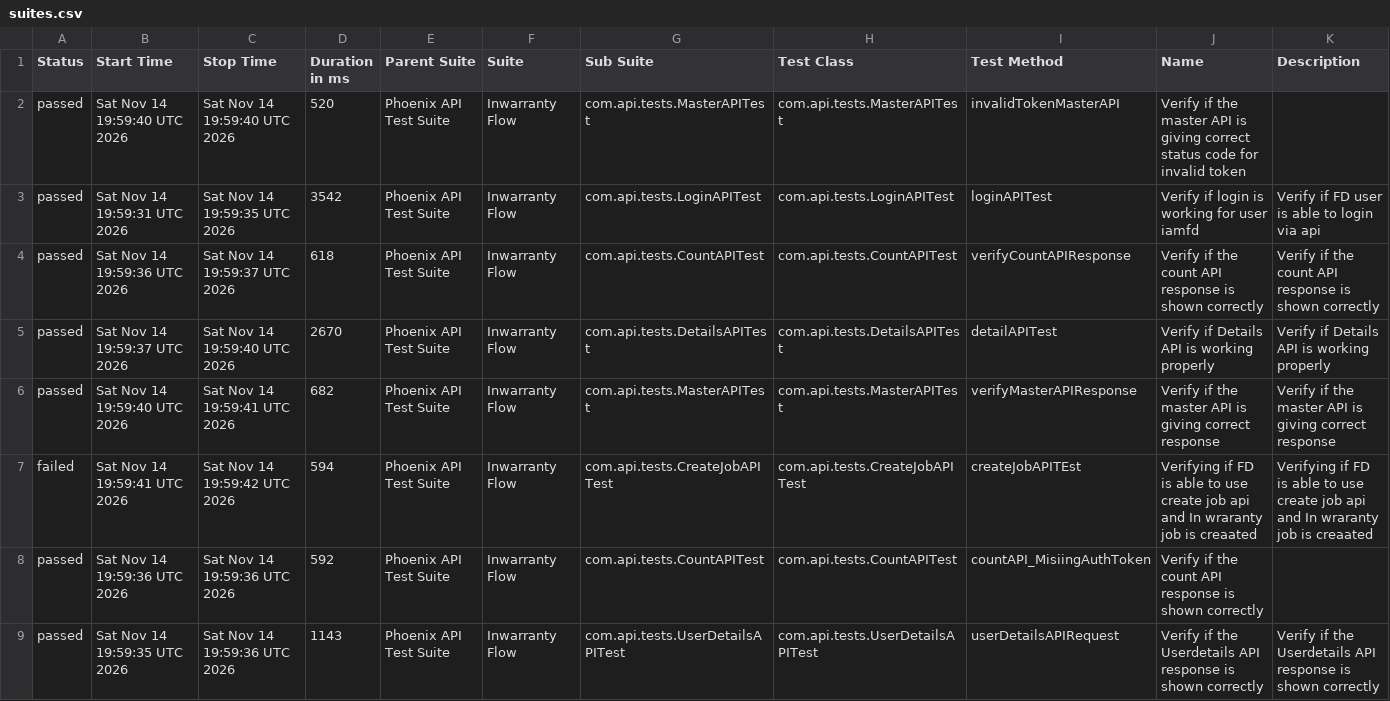
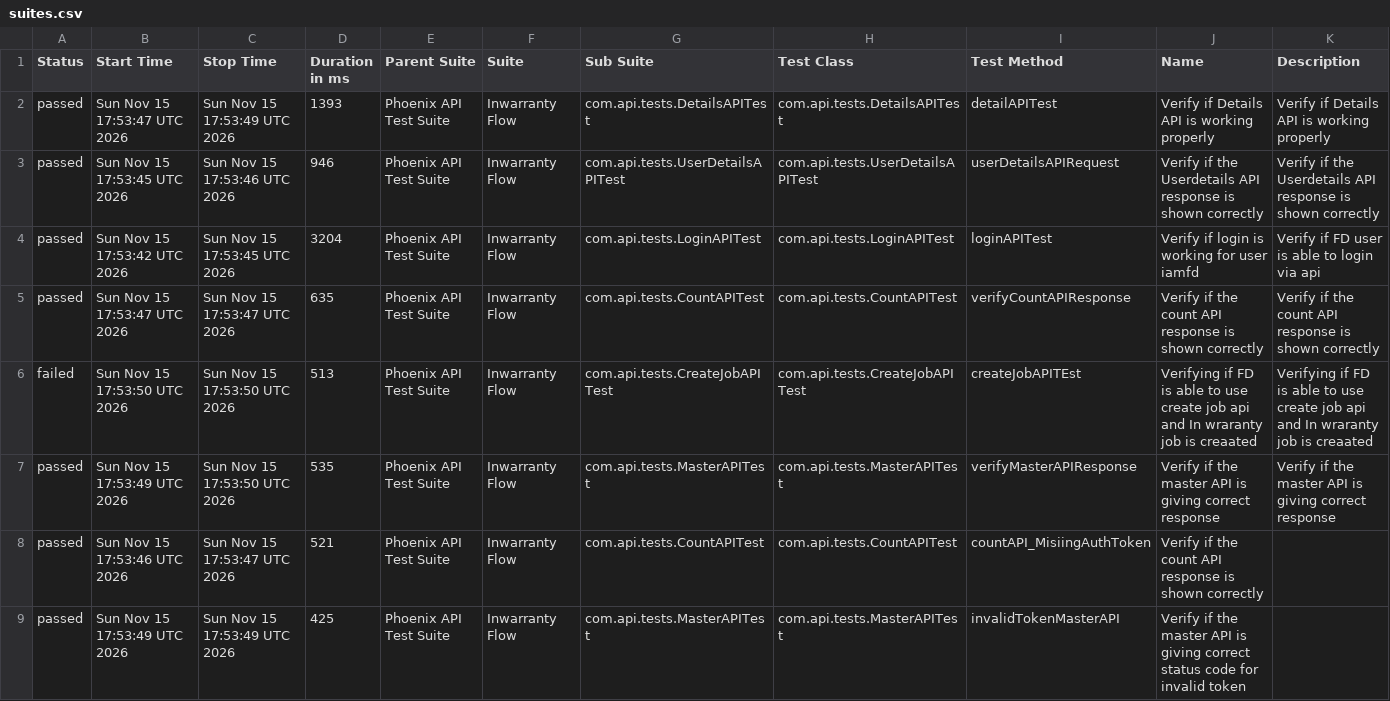
Before and after one commit to idavinde/PhoenixTestAutomationFramwork, a CSV file: data/suites.csv, drawn as a sheet.

```diff
--- a/data/suites.csv
+++ b/data/suites.csv
@@ -1,9 +1,9 @@
 "Status","Start Time","Stop Time","Duration in ms","Parent Suite","Suite","Sub Suite","Test Class","Test Method","Name","Description"
-"passed","Sat Nov 14 19:59:40 UTC 2026","Sat Nov 14 19:59:40 UTC 2026","520","Phoenix API Test Suite","Inwarranty Flow","com.api.tests.MasterAPITest","com.api.tests.MasterAPITest","invalidTokenMasterAPI","Verify if the master API is giving correct status code for invalid token",""
-"passed","Sat Nov 14 19:59:31 UTC 2026","Sat Nov 14 19:59:35 UTC 2026","3542","Phoenix API Test Suite","Inwarranty Flow","com.api.tests.LoginAPITest","com.api.tests.LoginAPITest","loginAPITest","Verify if login is working for user iamfd","Verify if FD user is able to login via api"
-"passed","Sat Nov 14 19:59:36 UTC 2026","Sat Nov 14 19:59:37 UTC 2026","618","Phoenix API Test Suite","Inwarranty Flow","com.api.tests.CountAPITest","com.api.tests.CountAPITest","verifyCountAPIResponse","Verify if the count API response is shown correctly","Verify if the count API response is shown correctly"
-"passed","Sat Nov 14 19:59:37 UTC 2026","Sat Nov 14 19:59:40 UTC 2026","2670","Phoenix API Test Suite","Inwarranty Flow","com.api.tests.DetailsAPITest","com.api.tests.DetailsAPITest","detailAPITest","Verify if Details API is working properly","Verify if Details API is working properly"
-"passed","Sat Nov 14 19:59:40 UTC 2026","Sat Nov 14 19:59:41 UTC 2026","682","Phoenix API Test Suite","Inwarranty Flow","com.api.tests.MasterAPITest","com.api.tests.MasterAPITest","verifyMasterAPIResponse","Verify if the master API is giving correct response","Verify if the master API is giving correct response"
-"failed","Sat Nov 14 19:59:41 UTC 2026","Sat Nov 14 19:59:42 UTC 2026","594","Phoenix API Test Suite","Inwarranty Flow","com.api.tests.CreateJobAPITest","com.api.tests.CreateJobAPITest","createJobAPITEst","Verifying if FD is able to use create job api and In wraranty job is creaated ","Verifying if FD is able to use create job api and In wraranty job is creaated"
-"passed","Sat Nov 14 19:59:36 UTC 2026","Sat Nov 14 19:59:36 UTC 2026","592","Phoenix API Test Suite","Inwarranty Flow","com.api.tests.CountAPITest","com.api.tests.CountAPITest","countAPI_MisiingAuthToken","Verify if the count API response is shown correctly",""
-"passed","Sat Nov 14 19:59:35 UTC 2026","Sat Nov 14 19:59:36 UTC 2026","1143","Phoenix API Test Suite","Inwarranty Flow","com.api.tests.UserDetailsAPITest","com.api.tests.UserDetailsAPITest","userDetailsAPIRequest","Verify if the Userdetails API response is shown correctly","Verify if the Userdetails API response is shown correctly"
+"passed","Sun Nov 15 17:53:47 UTC 2026","Sun Nov 15 17:53:49 UTC 2026","1393","Phoenix API Test Suite","Inwarranty Flow","com.api.tests.DetailsAPITest","com.api.tests.DetailsAPITest","detailAPITest","Verify if Details API is working properly","Verify if Details API is working properly"
+"passed","Sun Nov 15 17:53:45 UTC 2026","Sun Nov 15 17:53:46 UTC 2026","946","Phoenix API Test Suite","Inwarranty Flow","com.api.tests.UserDetailsAPITest","com.api.tests.UserDetailsAPITest","userDetailsAPIRequest","Verify if the Userdetails API response is shown correctly","Verify if the Userdetails API response is shown correctly"
+"passed","Sun Nov 15 17:53:42 UTC 2026","Sun Nov 15 17:53:45 UTC 2026","3204","Phoenix API Test Suite","Inwarranty Flow","com.api.tests.LoginAPITest","com.api.tests.LoginAPITest","loginAPITest","Verify if login is working for user iamfd","Verify if FD user is able to login via api"
+"passed","Sun Nov 15 17:53:47 UTC 2026","Sun Nov 15 17:53:47 UTC 2026","635","Phoenix API Test Suite","Inwarranty Flow","com.api.tests.CountAPITest","com.api.tests.CountAPITest","verifyCountAPIResponse","Verify if the count API response is shown correctly","Verify if the count API response is shown correctly"
+"failed","Sun Nov 15 17:53:50 UTC 2026","Sun Nov 15 17:53:50 UTC 2026","513","Phoenix API Test Suite","Inwarranty Flow","com.api.tests.CreateJobAPITest","com.api.tests.CreateJobAPITest","createJobAPITEst","Verifying if FD is able to use create job api and In wraranty job is creaated ","Verifying if FD is able to use create job api and In wraranty job is creaated"
+"passed","Sun Nov 15 17:53:49 UTC 2026","Sun Nov 15 17:53:50 UTC 2026","535","Phoenix API Test Suite","Inwarranty Flow","com.api.tests.MasterAPITest","com.api.tests.MasterAPITest","verifyMasterAPIResponse","Verify if the master API is giving correct response","Verify if the master API is giving correct response"
+"passed","Sun Nov 15 17:53:46 UTC 2026","Sun Nov 15 17:53:47 UTC 2026","521","Phoenix API Test Suite","Inwarranty Flow","com.api.tests.CountAPITest","com.api.tests.CountAPITest","countAPI_MisiingAuthToken","Verify if the count API response is shown correctly",""
+"passed","Sun Nov 15 17:53:49 UTC 2026","Sun Nov 15 17:53:49 UTC 2026","425","Phoenix API Test Suite","Inwarranty Flow","com.api.tests.MasterAPITest","com.api.tests.MasterAPITest","invalidTokenMasterAPI","Verify if the master API is giving correct status code for invalid token",""
```
Also changed, not shown: data/behaviors.csv, 52 other files.
